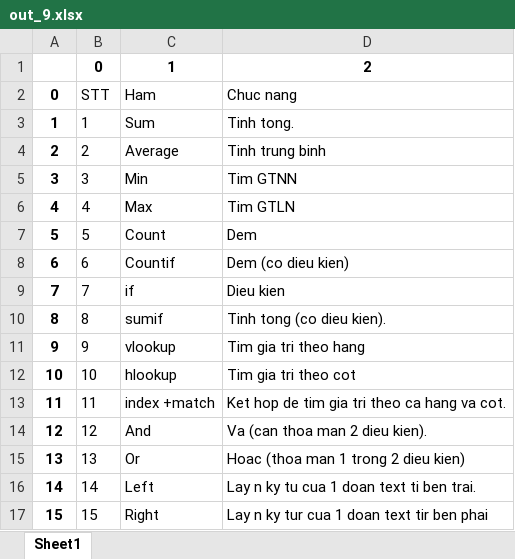
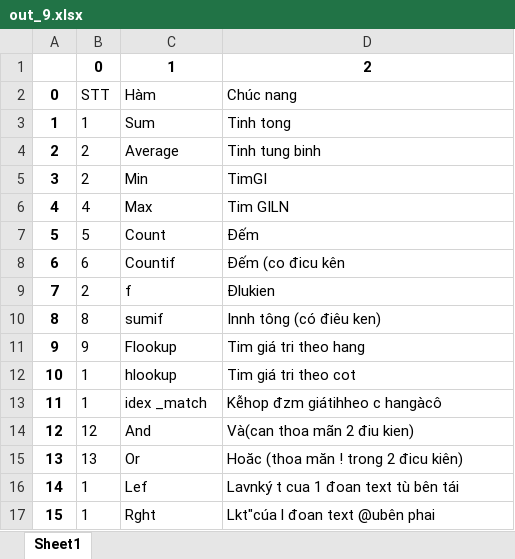
Before and after one commit to vietanhlee/Table-Extraction-from-Images-to-CSV-Excel, an Excel workbook: OUT_EXCEL/out_9.xlsx, sheet Sheet1, drawn as a sheet; values as stored, in another font and other column widths than the file's, no borders; the diff names each change by its address in the sheet, - before the commit and + after, or states it on an @@ line.

```diff
--- a/OUT_EXCEL/out_9.xlsx (sheet Sheet1)
+++ b/OUT_EXCEL/out_9.xlsx (sheet Sheet1)
-C2: Ham
+C2: Hàm
-D2: Chuc nang
+D2: Chúc nang
-D3: Tinh tong.
+D3: Tinh tong
-D4: Tinh trung binh
+D4: Tinh tung binh
-B5: 3
+B5: 2
-D5: Tim GTNN
+D5: TimGI
-D6: Tim GTLN
+D6: Tim GILN
-D7: Dem
+D7: Đếm
-D8: Dem (co dieu kien)
+D8: Đếm (co đicu kên
-B9: 7
+B9: 2
-C9: if
+C9: f
-D9: Dieu kien
+D9: Đlukien
-D10: Tinh tong (co dieu kien).
+D10: Innh tông (có điêu ken)
-C11: vlookup
+C11: Flookup
-D11: Tim gia tri theo hang
+D11: Tim giá tri theo hang
-B12: 10
+B12: 1
-D12: Tim gia tri theo cot
+D12: Tim giá tri theo cot
-B13: 11
+B13: 1
-C13: index +match
+C13: idex _match
-D13: Ket hop de tim gia tri theo ca hang va cot.
+D13: Kễhop đzm giátihheo c hangàcô
-D14: Va (can thoa man 2 dieu kien).
+D14: Và(can thoa mãn 2 điu kien)
-D15: Hoac (thoa man 1 trong 2 dieu kien)
+D15: Hoăc (thoa măn ! trong 2 đicu kiên)
-B16: 14
+B16: 1
-C16: Left
+C16: Lef
-D16: Lay n ky tu cua 1 doan text ti ben trai.
+D16: Lavnký t cua 1 đoan text tù bên tái
-B17: 15
+B17: 1
-C17: Right
+C17: Rght
-D17: Lay n ky tur cua 1 doan text tir ben phai
+D17: Lkt"cúa l đoan text @ubên phai
```
Also changed, not shown: OUT_EXCEL/out_1.xlsx, OUT_EXCEL/out_10.xlsx, 11 other files.
